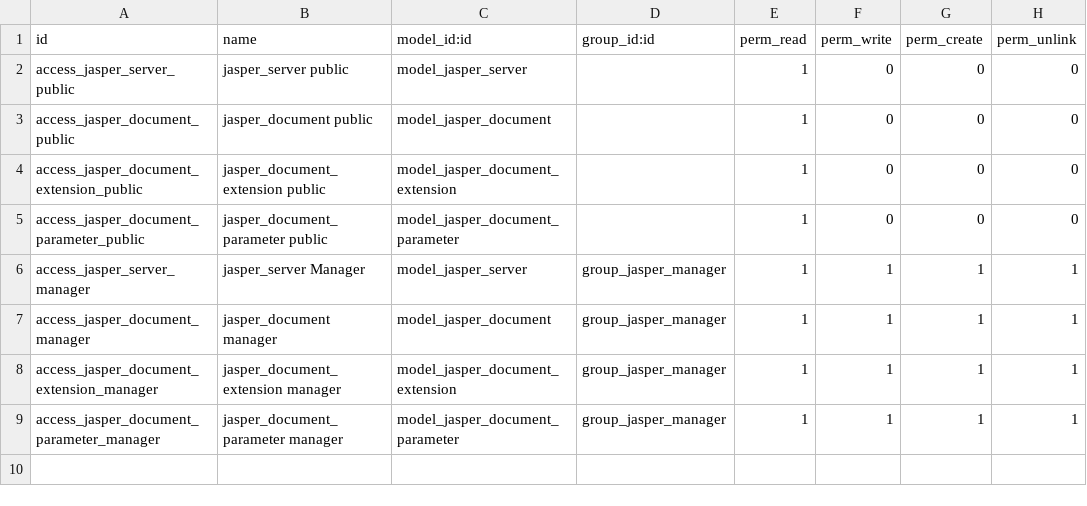
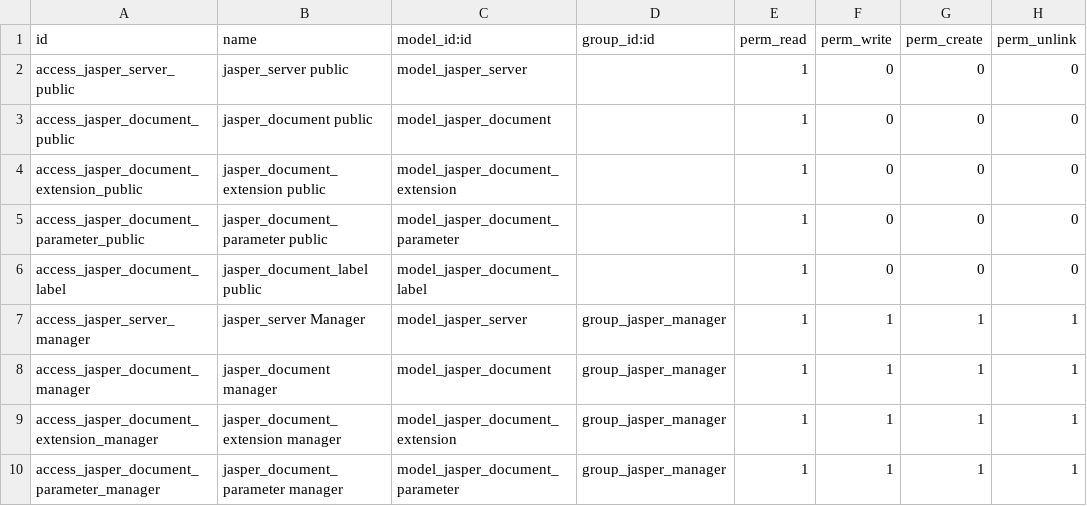
Before and after one commit to subteno-it/openerp-jasperserver, a CSV file: jasper_server/security/ir.model.access.csv, drawn as a sheet; the diff names each change by its address in the sheet, - before the commit and + after, or states it on an @@ line.

Commit message:
[FIX] Add missing access rules for jasper.document.label

```diff
--- a/jasper_server/security/ir.model.access.csv
+++ b/jasper_server/security/ir.model.access.csv
+row 6: access_jasper_document_label | jasper_document_label public | model_jasper_document_label |  | 1 | 0 | 0 | 0
```
